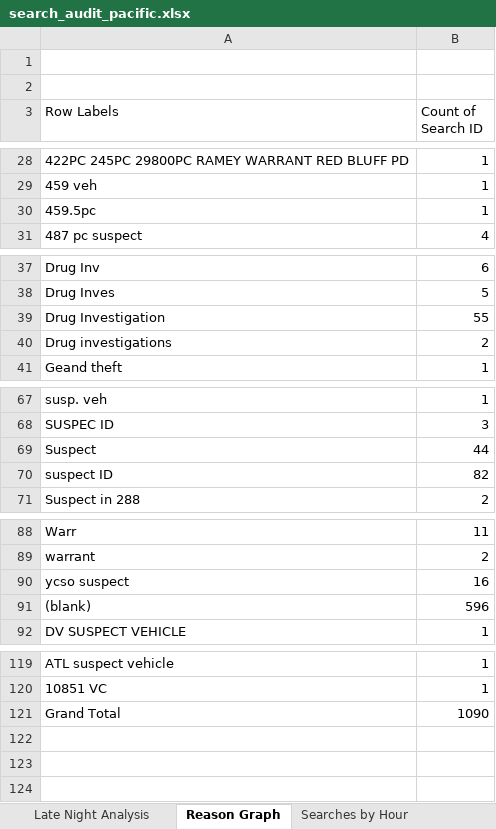
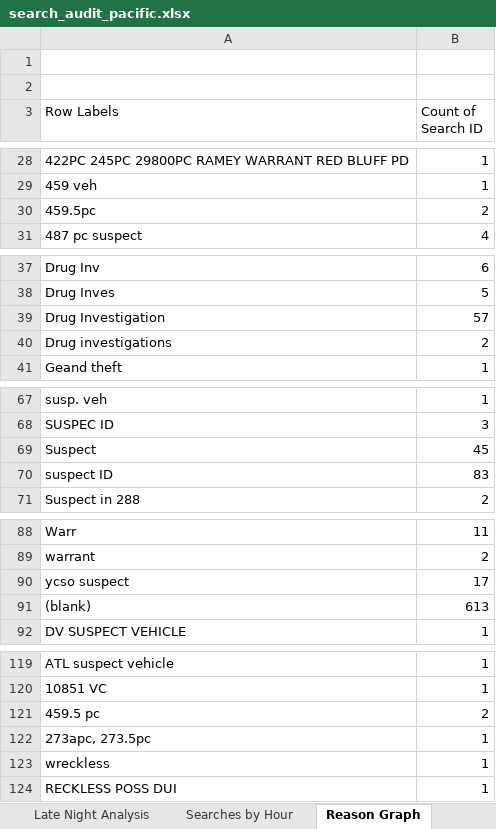
Before and after one commit to terminaldidy115/yuba-county-flock-oversight, an Excel workbook: search_audit_pacific.xlsx, sheet Reason Graph, drawn as a sheet; only a part is shown, gaps mark what is left out; values as stored, in another font and other column widths than the file's, no borders; charts and pictures not drawn; removed rows and columns are numbered as before the commit, all else as after; the diff covers the shown part only; the diff names each change by its address in the sheet, - before the commit and + after, or states it on an @@ line.

```diff
--- a/search_audit_pacific.xlsx (sheet Reason Graph)
+++ b/search_audit_pacific.xlsx (sheet Reason Graph)
@@ sheet tab order changed: Late Night Analysis | Searches by Hour | Reason Graph @@
-B30 (Count of Search ID): 1
+B30 (Count of Search ID): 2
-B39 (Count of Search ID): 55
+B39 (Count of Search ID): 57
-B69 (Count of Search ID): 44
+B69 (Count of Search ID): 45
-B70 (Count of Search ID): 82
+B70 (Count of Search ID): 83
-B90 (Count of Search ID): 16
+B90 (Count of Search ID): 17
-B91 (Count of Search ID): 596
+B91 (Count of Search ID): 613
-row 121: Grand Total | 1090
+row 121: 459.5 pc | 2
+row 122: 273apc, 273.5pc | 1
+row 123: wreckless | 1
+row 124: RECKLESS POSS DUI | 1
```
Also changed, not shown: 1 edited cell elsewhere in this sheet, sheet Search Audit, sheet Network Analysis, sheet Late Night Analysis, sheet Searches by Hour, sheet flock_run_log, charts or pictures, Master Audit.xlsx, 1 other file.
